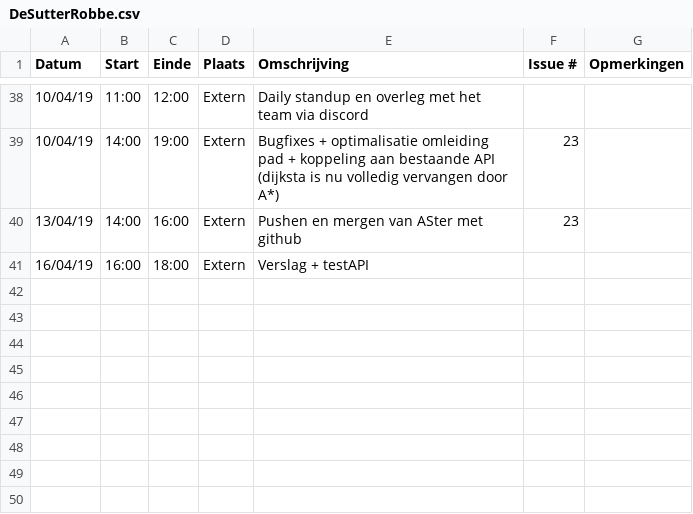
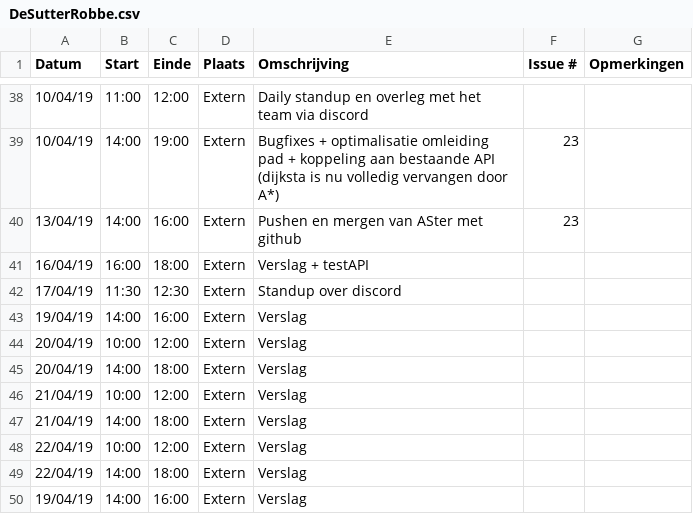
Before and after one commit to WouterStemgee/inventory-management-system-autonomous-drones, a CSV file: logboeken/DeSutterRobbe.csv, drawn as a sheet; only a part is shown, gaps mark what is left out.

Commit message:
Update DeSutterRobbe.csv

```diff
--- a/logboeken/DeSutterRobbe.csv
+++ b/logboeken/DeSutterRobbe.csv
@@ -41 +41,10 @@ Datum,Start,Einde,Plaats,Omschrijving,Issue #,Opmerkingen
 16/04/19,16:00,18:00,Extern,Verslag + testAPI,,
+17/04/19,11:30,12:30,Extern,Standup over discord,,
+19/04/19,14:00,16:00,Extern,Verslag,,
+20/04/19,10:00,12:00,Extern,Verslag,,
+20/04/19,14:00,18:00,Extern,Verslag,,
+21/04/19,10:00,12:00,Extern,Verslag,,
+21/04/19,14:00,18:00,Extern,Verslag,,
+22/04/19,10:00,12:00,Extern,Verslag,,
+22/04/19,14:00,18:00,Extern,Verslag,,
+19/04/19,14:00,16:00,Extern,Verslag,,
```
